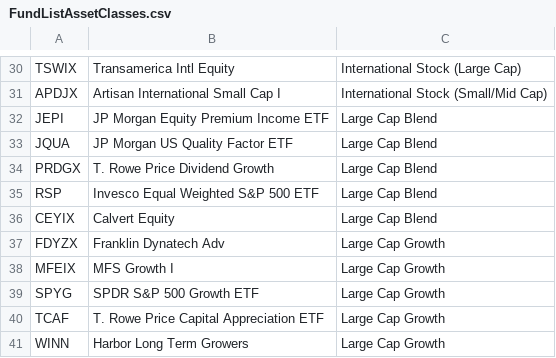
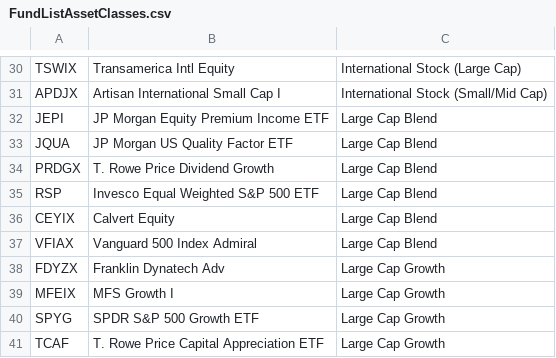
Before and after one commit to tristanmryan/fund-analysis-app, a CSV file: data/FundListAssetClasses.csv, drawn as a sheet; only a part is shown, gaps mark what is left out; the shorter side is filled out with more unchanged rows; the diff names each change by its address in the sheet, - before the commit and + after, or states it on an @@ line.

Commit message:
Fix asset class mapping and add lookup tests

```diff
--- a/data/FundListAssetClasses.csv
+++ b/data/FundListAssetClasses.csv
+row 37: VFIAX | Vanguard 500 Index Admiral | Large Cap Blend
```
Also changed, not shown: 3 other files.
